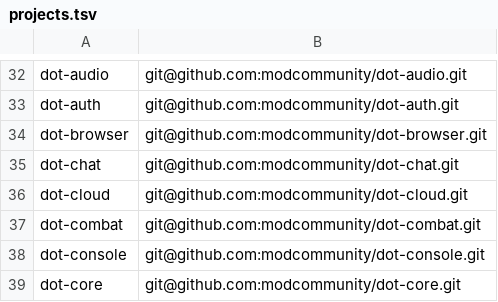
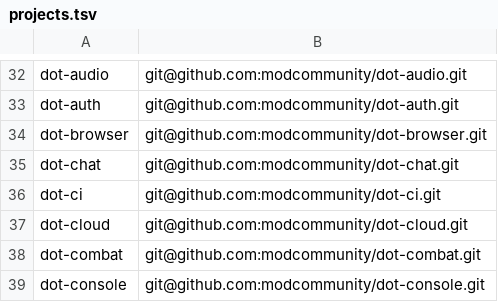
Before and after one commit to modcommunity/dot-bootstrap, a TSV file: projects.tsv, drawn as a sheet; only a part is shown, gaps mark what is left out; the shorter side is filled out with more unchanged rows; the diff names each change by its address in the sheet, - before the commit and + after, or states it on an @@ line.

```diff
--- a/projects.tsv
+++ b/projects.tsv
+row 36: dot-ci | git@github.com:modcommunity/dot-ci.git
```
Also changed, not shown: 2 other files.
